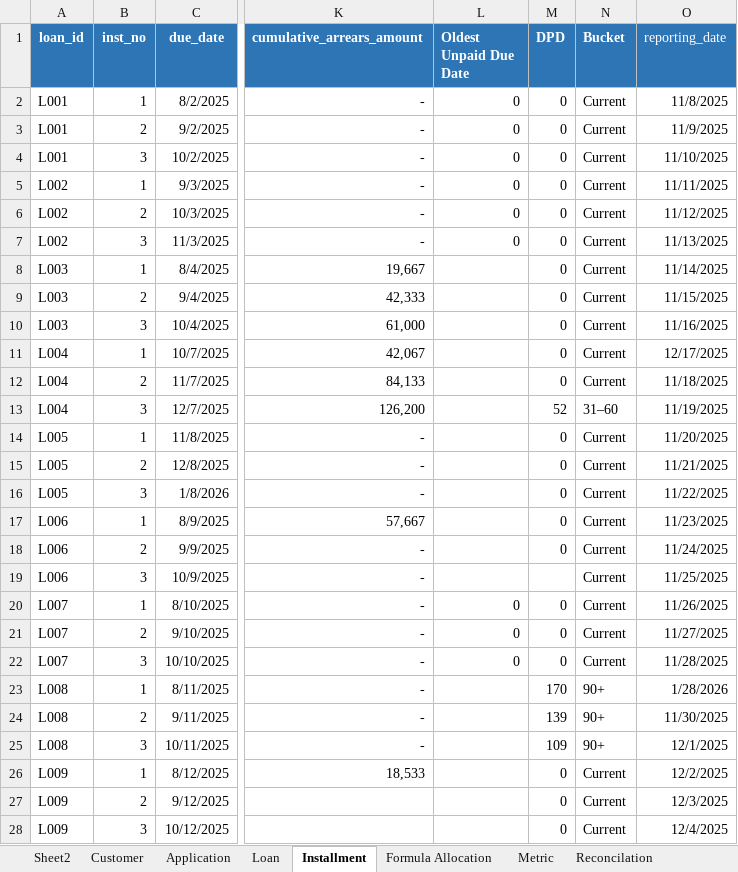
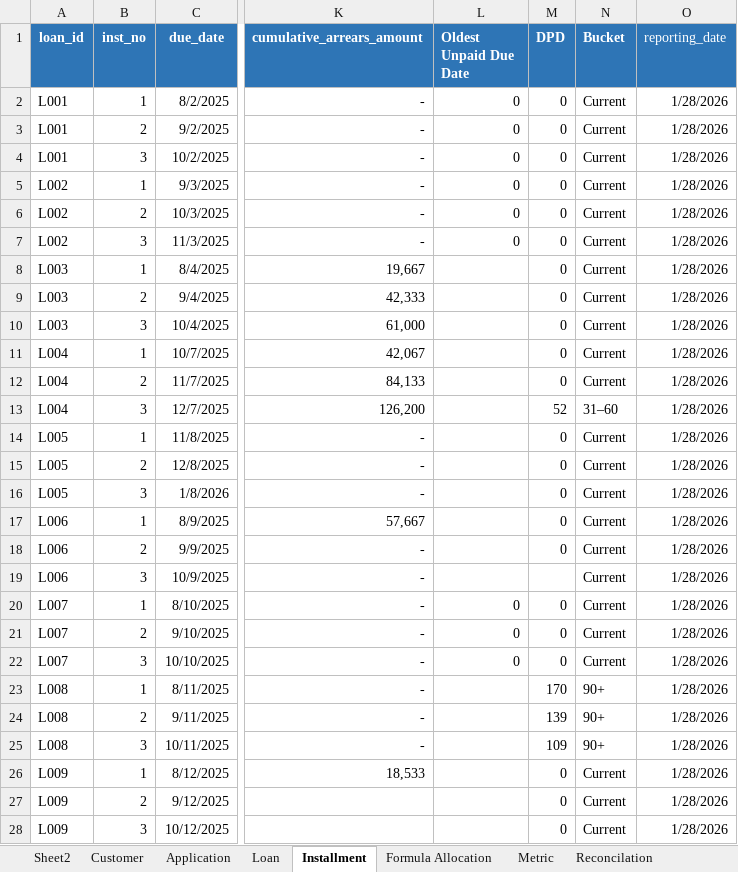
Before and after one commit to Naza1411/CreditRiskAnalysis, an Excel workbook: week_3/SyntheticData.xlsx, sheet Installment, drawn as a sheet; only a part is shown, gaps mark what is left out; values as stored, in another font and other column widths than the file's, no borders; table styles not drawn; the diff covers the shown part only; the diff names each change by its address in the sheet, - before the commit and + after, or states it on an @@ line.

Commit message:
Update Synthetic Data for Week 3 and add new directory for Week 7 analysis

```diff
--- a/week_3/SyntheticData.xlsx (sheet Installment)
+++ b/week_3/SyntheticData.xlsx (sheet Installment)
-O2 (reporting_date): 11/8/2025
+O2 (reporting_date): 1/28/2026
-O3 (reporting_date): 11/9/2025
+O3 (reporting_date): 1/28/2026
-O4 (reporting_date): 11/10/2025
+O4 (reporting_date): 1/28/2026
-O5 (reporting_date): 11/11/2025
+O5 (reporting_date): 1/28/2026
-O6 (reporting_date): 11/12/2025
+O6 (reporting_date): 1/28/2026
-O7 (reporting_date): 11/13/2025
+O7 (reporting_date): 1/28/2026
-O8 (reporting_date): 11/14/2025
+O8 (reporting_date): 1/28/2026
-O9 (reporting_date): 11/15/2025
+O9 (reporting_date): 1/28/2026
-O10 (reporting_date): 11/16/2025
+O10 (reporting_date): 1/28/2026
-O11 (reporting_date): 12/17/2025
+O11 (reporting_date): 1/28/2026
-O12 (reporting_date): 11/18/2025
+O12 (reporting_date): 1/28/2026
-O13 (reporting_date): 11/19/2025
+O13 (reporting_date): 1/28/2026
-O14 (reporting_date): 11/20/2025
+O14 (reporting_date): 1/28/2026
-O15 (reporting_date): 11/21/2025
+O15 (reporting_date): 1/28/2026
-O16 (reporting_date): 11/22/2025
+O16 (reporting_date): 1/28/2026
-O17 (reporting_date): 11/23/2025
+O17 (reporting_date): 1/28/2026
-O18 (reporting_date): 11/24/2025
+O18 (reporting_date): 1/28/2026
-O19 (reporting_date): 11/25/2025
+O19 (reporting_date): 1/28/2026
-O20 (reporting_date): 11/26/2025
+O20 (reporting_date): 1/28/2026
-O21 (reporting_date): 11/27/2025
+O21 (reporting_date): 1/28/2026
-O22 (reporting_date): 11/28/2025
+O22 (reporting_date): 1/28/2026
-O24 (reporting_date): 11/30/2025
+O24 (reporting_date): 1/28/2026
-O25 (reporting_date): 12/1/2025
+O25 (reporting_date): 1/28/2026
-O26 (reporting_date): 12/2/2025
+O26 (reporting_date): 1/28/2026
-O27 (reporting_date): 12/3/2025
+O27 (reporting_date): 1/28/2026
-O28 (reporting_date): 12/4/2025
+O28 (reporting_date): 1/28/2026
```
Also changed, not shown: 2 removed rows and 34 edited cells elsewhere in this sheet, formulas that keep their value, charts or pictures, 3 other files.
